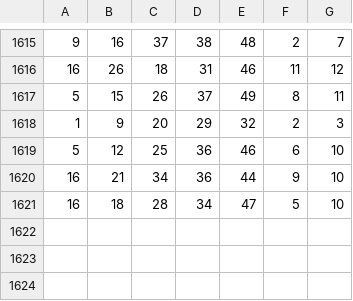
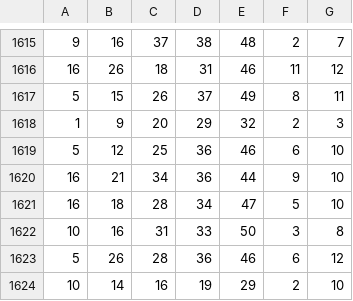
Before and after one commit to Acem31/TensorflowTest, a CSV file: euromillions.csv, drawn as a sheet; only a part is shown, gaps mark what is left out.

Commit message:
Update euromillions.csv

```diff
--- a/euromillions.csv
+++ b/euromillions.csv
@@ -1621 +1621,4 @@
 16;18;28;34;47;5;10
+10;16;31;33;50;3;8
+5;26;28;36;46;6;12
+10;14;16;19;29;2;10
```
